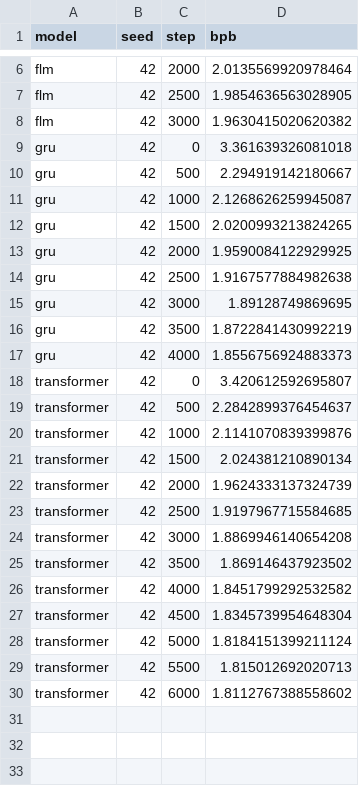
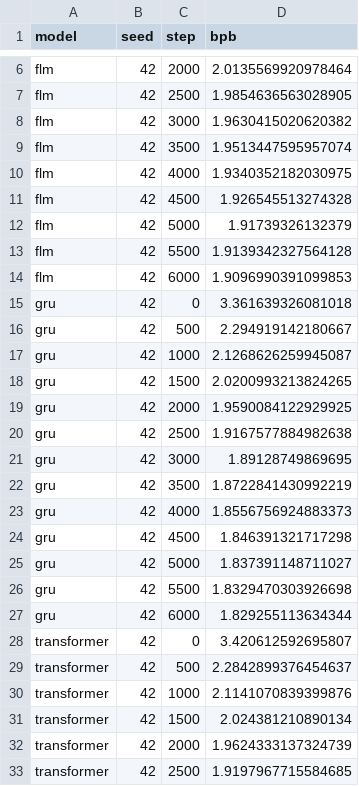
Before and after one commit to Kuberwastaken/flm, a CSV file: papers/figures/validation.csv, drawn as a sheet; only a part is shown, gaps mark what is left out; the shorter side is filled out with more unchanged rows.

Commit message:
papers: consolidate final WikiText results and measured mechanism controls

```diff
--- a/papers/figures/validation.csv
+++ b/papers/figures/validation.csv
@@ -8,2 +8,8 @@ flm,42,2500,1.9854636563028905
 flm,42,3000,1.9630415020620382
+flm,42,3500,1.9513447595957074
+flm,42,4000,1.9340352182030975
+flm,42,4500,1.926545513274328
+flm,42,5000,1.91739326132379
+flm,42,5500,1.9139342327564128
+flm,42,6000,1.9096990391099853
 gru,42,0,3.361639326081018
@@ -17,2 +23,6 @@ gru,42,3500,1.8722841430992219
 gru,42,4000,1.8556756924883373
+gru,42,4500,1.846391321717298
+gru,42,5000,1.837391148711027
+gru,42,5500,1.8329470303926698
+gru,42,6000,1.829255113634344
 transformer,42,0,3.420612592695807
```
Also changed, not shown: 13 other files.
